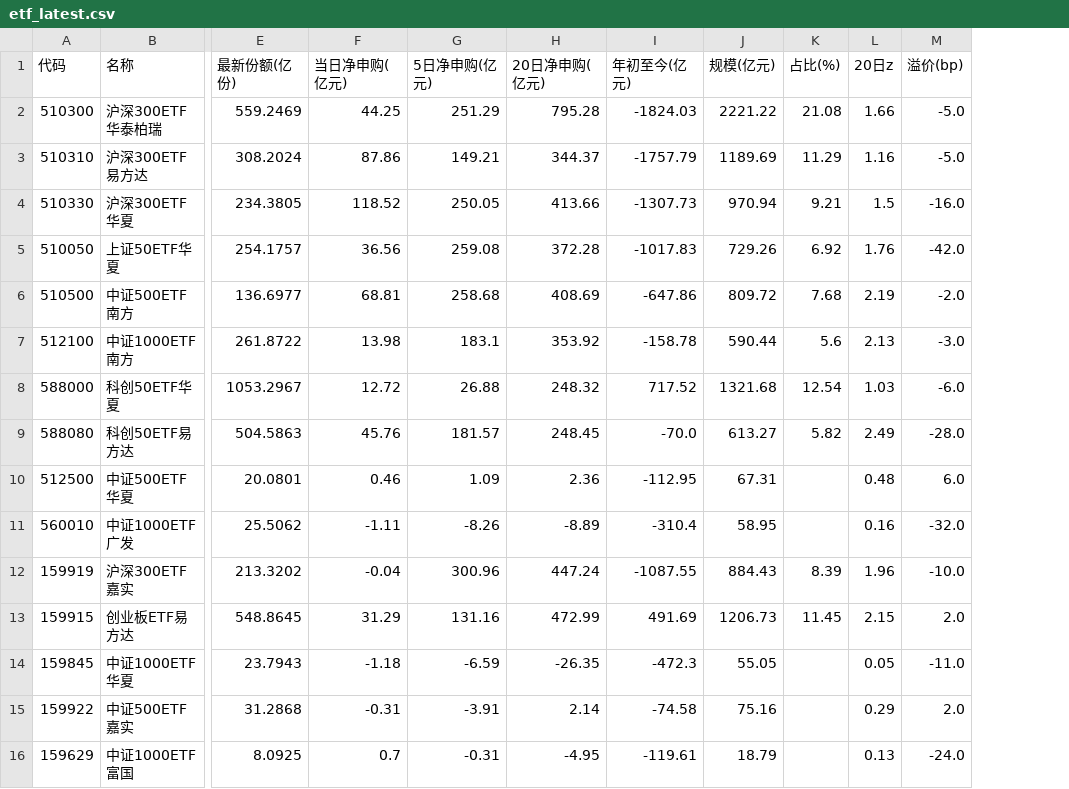
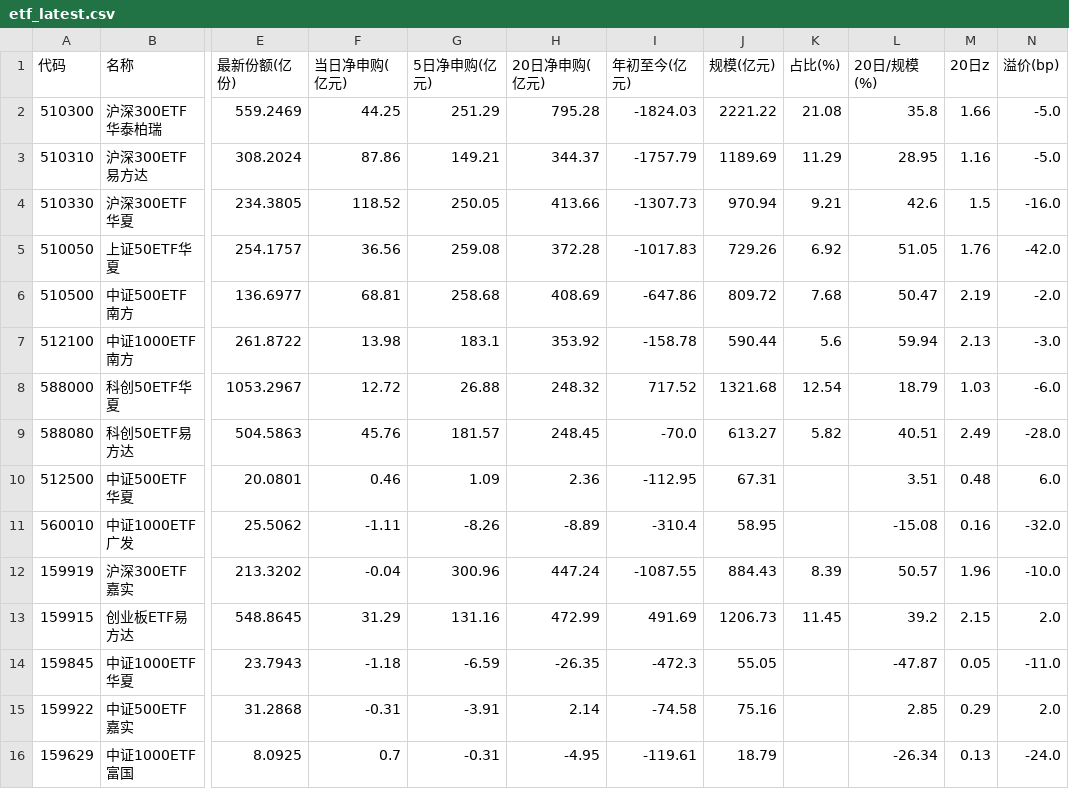
Before and after one commit to Zheqi-Fan/etf-monitor, a CSV file: data/etf_latest.csv, drawn as a sheet; only a part is shown, gaps mark what is left out; the diff names each change by its address in the sheet, - before the commit and + after, or states it on an @@ line.

Commit message:
data: auto update 2026-11-26 11:53

```diff
--- a/data/etf_latest.csv
+++ b/data/etf_latest.csv
+column L (20日/规模(%)), rows 2-16: 35.8 | 28.95 | 42.6 | 51.05 | 50.47 | 59.94 | 18.79 | 40.51 | 3.51 | -15.08 | 50.57 | 39.2 | -47.87 | 2.85 | -26.34
```
Also changed, not shown: 4 other files.
